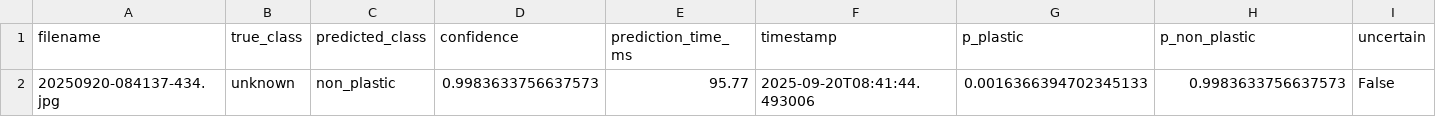
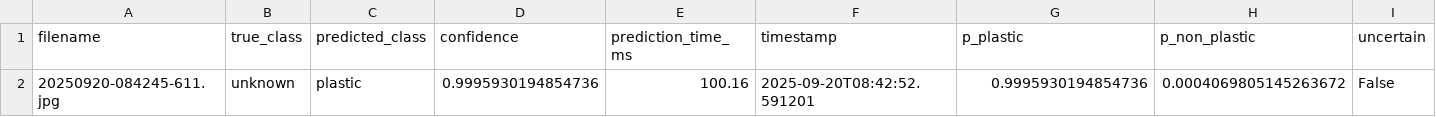
Before and after one commit to zyronvon/Microplastics_results, a CSV file: final_results/predictions.csv, drawn as a sheet; only a part is shown; removed rows and columns are numbered as before the commit, all else as after; rows hold the shown columns only; the diff names each change by its address in the sheet, - before the commit and + after, or states it on an @@ line.

Commit message:
Update final_results/predictions.csv

```diff
--- a/final_results/predictions.csv
+++ b/final_results/predictions.csv
-row 2: 20250920-084137-434.jpg | unknown | non_plastic | 0.9983633756637573 | 95.77 | 2025-09-20T08:41:44.493006 | 0.0016366394702345133 | 0.9983633756637573 | False
+row 2: 20250920-084245-611.jpg | unknown | plastic | 0.9995930194854736 | 100.16 | 2025-09-20T08:42:52.591201 | 0.9995930194854736 | 0.0004069805145263672 | False
```
